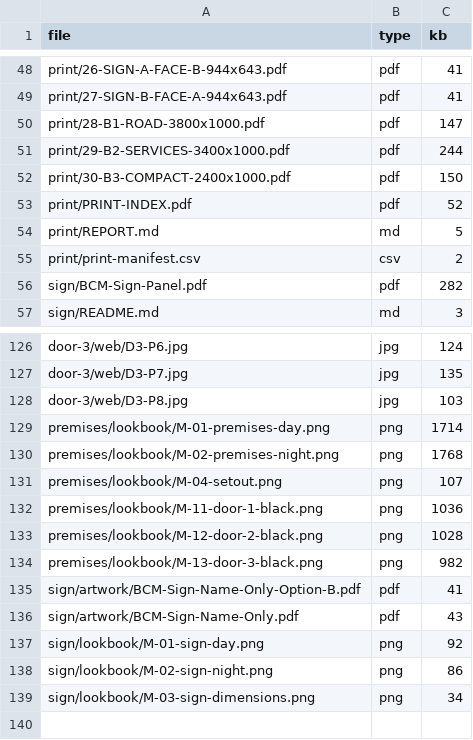
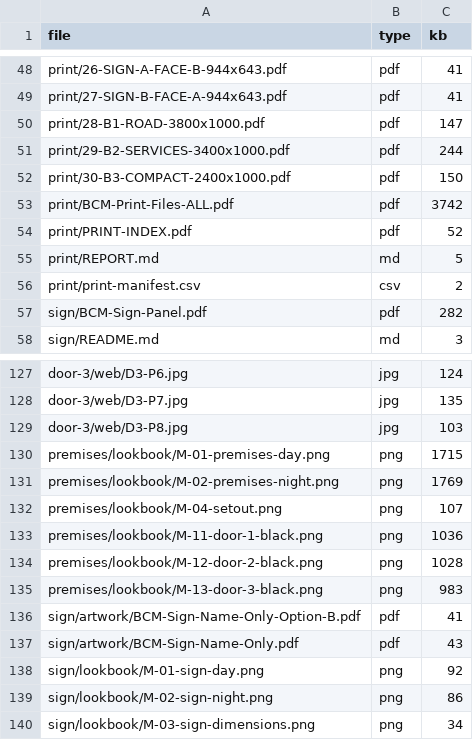
Before and after one commit to Gide26/Gide26, a CSV file: bcm/complete/MANIFEST.csv, drawn as a sheet; only a part is shown, gaps mark what is left out.

Commit message:
Add all 30 print pieces as one combined PDF for hand-off
bcm/print/BCM-Print-Files-ALL.pdf — 30 pages, one piece per page in job
order, each page keeping its own finished size (520×940, 420×940,
965×685, banner sizes) so it plots identically to the single files.

Built by bcm_print.bundle(); included in the print zip (now 6 MB), the
complete set (139 files) and linked from the hub. The 30 single print
PDFs remain the deliverable.

Co-authored-by: arena-agent <297053741+arena-agent@users.noreply.github.com>

```diff
--- a/bcm/complete/MANIFEST.csv
+++ b/bcm/complete/MANIFEST.csv
@@ -52,2 +52,3 @@ print/29-B2-SERVICES-3400x1000.pdf,pdf,244
 print/30-B3-COMPACT-2400x1000.pdf,pdf,150
+print/BCM-Print-Files-ALL.pdf,pdf,3742
 print/PRINT-INDEX.pdf,pdf,52
@@ -128,4 +129,4 @@ door-3/web/D3-P7.jpg,jpg,135
 door-3/web/D3-P8.jpg,jpg,103
-premises/lookbook/M-01-premises-day.png,png,1714
-premises/lookbook/M-02-premises-night.png,png,1768
+premises/lookbook/M-01-premises-day.png,png,1715
+premises/lookbook/M-02-premises-night.png,png,1769
 premises/lookbook/M-04-setout.png,png,107
@@ -133,3 +134,3 @@ premises/lookbook/M-11-door-1-black.png,png,1036
 premises/lookbook/M-12-door-2-black.png,png,1028
-premises/lookbook/M-13-door-3-black.png,png,982
+premises/lookbook/M-13-door-3-black.png,png,983
 sign/artwork/BCM-Sign-Name-Only-Option-B.pdf,pdf,41
```
Also changed, not shown: 11 other files.
